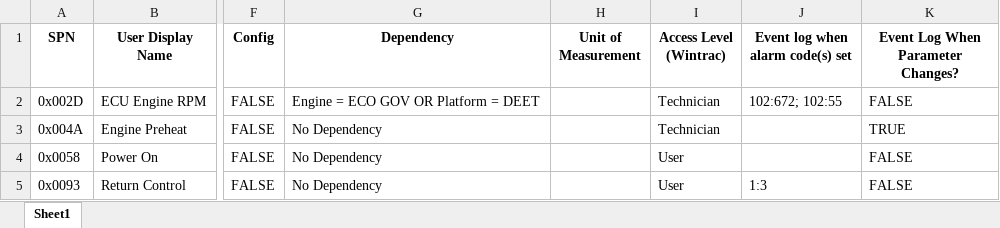
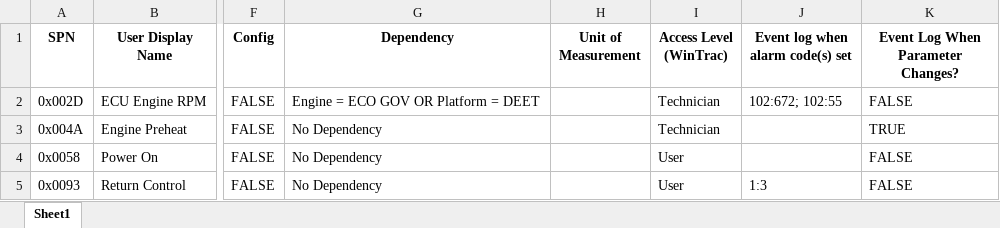
Before and after one commit to TK-SControl-Inten25/complete-pandas-tutorial, an Excel workbook: SWTest/Outputs/Finalists/DEET_Analysis_Final.xlsx, sheet Sheet1, drawn as a sheet; only a part is shown, gaps mark what is left out; values as stored, in another font and other column widths than the file's, no borders; the diff names each change by its address in the sheet, - before the commit and + after, or states it on an @@ line.

```diff
--- a/SWTest/Outputs/Finalists/DEET_Analysis_Final.xlsx (sheet Sheet1)
+++ b/SWTest/Outputs/Finalists/DEET_Analysis_Final.xlsx (sheet Sheet1)
-I1: Access Level (Wintrac)
+I1: Access Level (WinTrac)
```
Also changed, not shown: SWTest/Outputs/Finalists/AMT_Analysis_Final.xlsx, SWTest/Outputs/Finalists/Navigator_Analysis_Final.xlsx, 36 other files.
